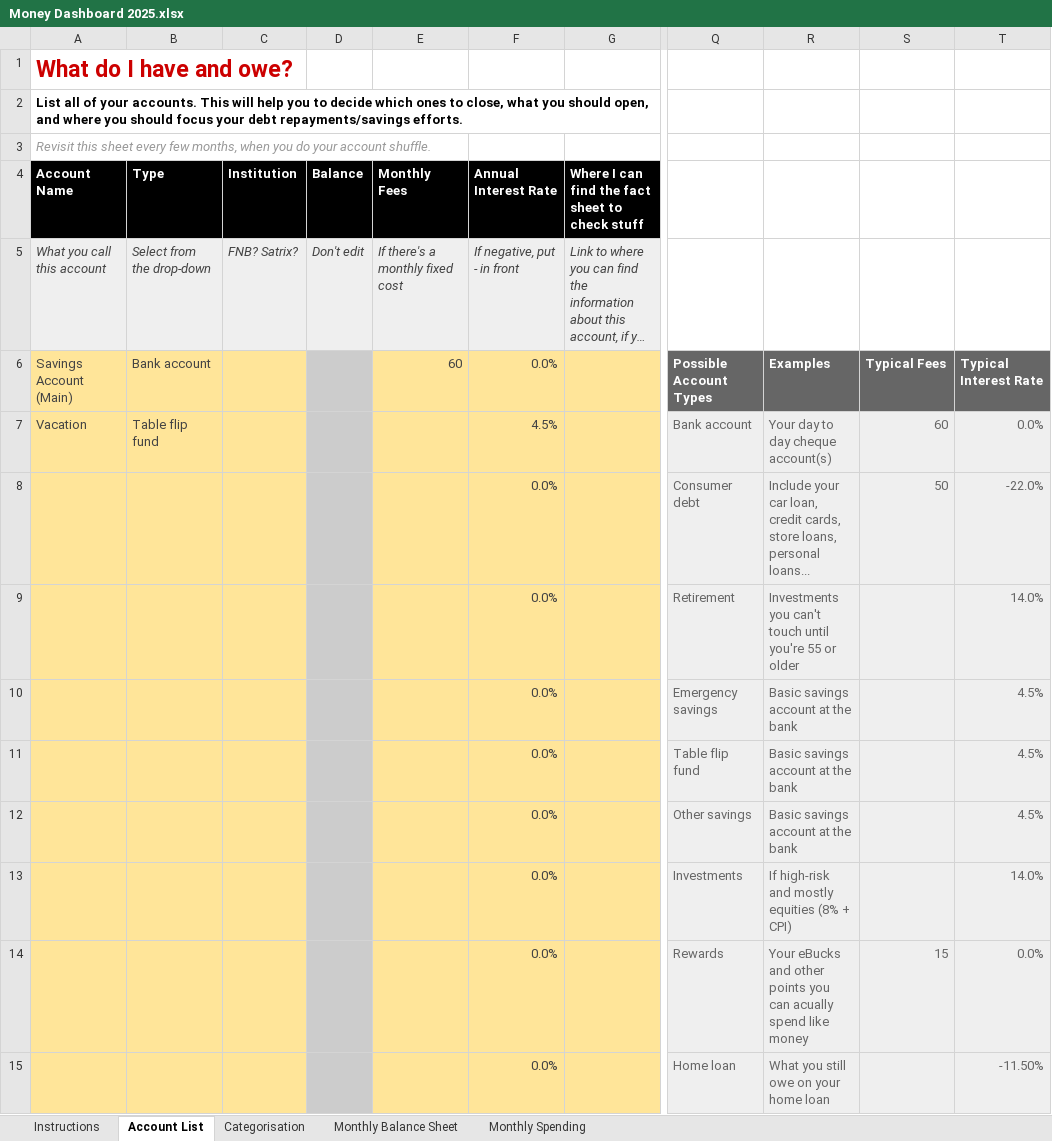
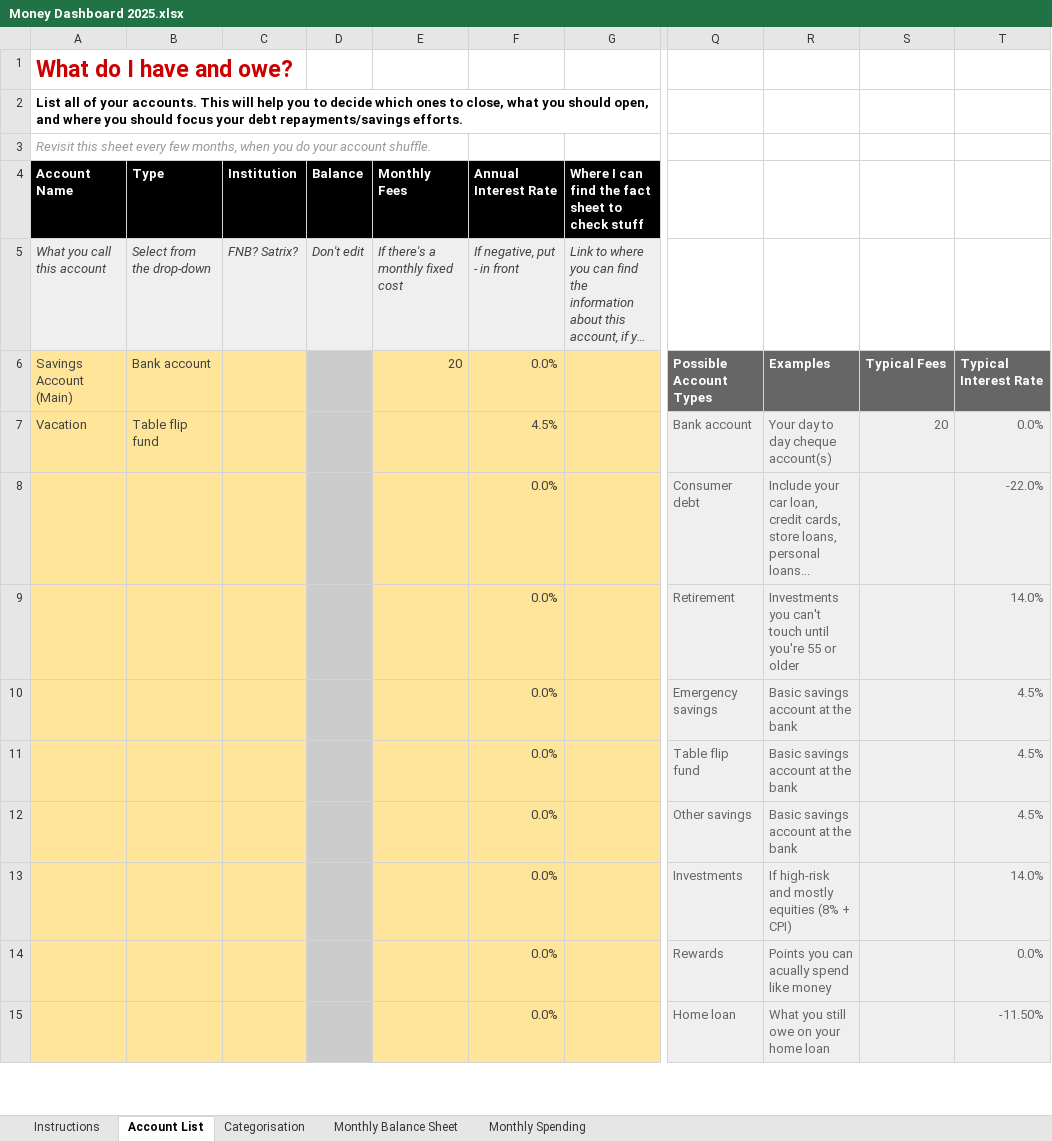
Before and after one commit to EmbeddEdge/FinanceAutomatons, an Excel workbook: Money Dashboard 2025.xlsx, sheet Account List, drawn as a sheet; only a part is shown, gaps mark what is left out; long unchanged cells end in …; values as stored, in another font and other column widths than the file's, no borders; the diff names each change by its address in the sheet, - before the commit and + after, or states it on an @@ line.

```diff
--- a/Money Dashboard 2025.xlsx (sheet Account List)
+++ b/Money Dashboard 2025.xlsx (sheet Account List)
-E6 (Monthly Fees): 60
+E6 (Monthly Fees): 20
-S7: 60
+S7: 20
-S8: 50
+S8: (empty)
-R14: Your eBucks and other points you can…
+R14: Points you can…
-S14: 15
+S14: (empty)
```
Also changed, not shown: sheet Monthly Spending, formulas that keep their value.
